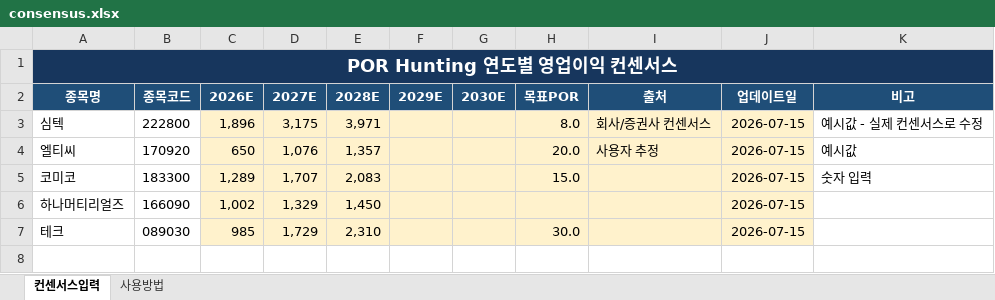
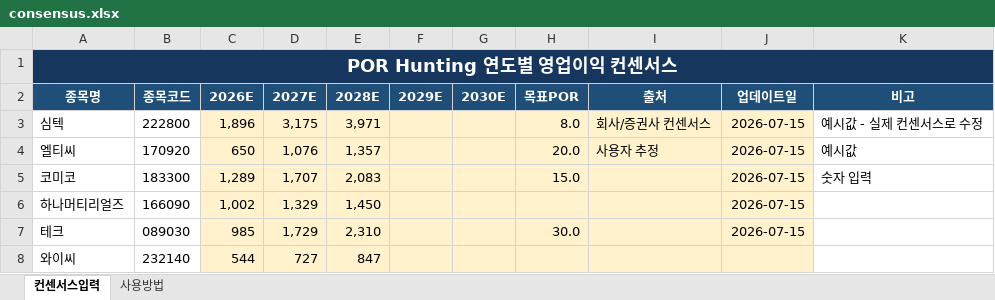
Before and after one commit to firestory119-hub/POR-Hunting, an Excel workbook: data/consensus.xlsx, sheet 컨센서스입력, drawn as a sheet; values as stored, in another font and other column widths than the file's, no borders; the diff names each change by its address in the sheet, - before the commit and + after, or states it on an @@ line.

Commit message:
Update consensus workbook

```diff
--- a/data/consensus.xlsx (sheet 컨센서스입력)
+++ b/data/consensus.xlsx (sheet 컨센서스입력)
+row 8: 와이씨 | 232140 | 544 | 727 | 847
```
